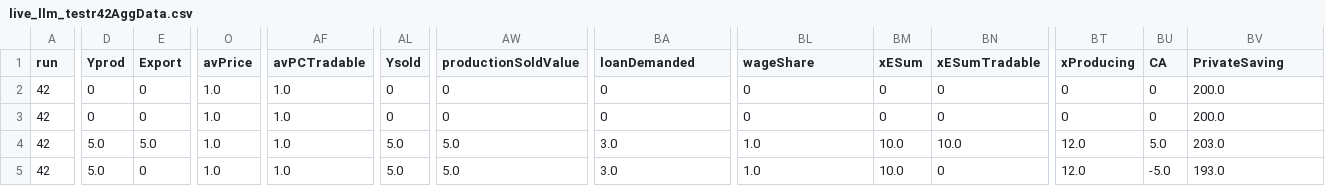
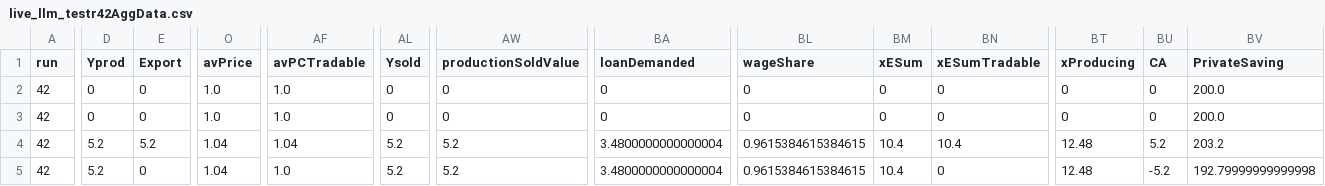
Before and after one commit to dkacz/absfcllmpy2, a CSV file: artifacts/live_llm_simulation/live_llm_testr42AggData.csv, drawn as a sheet; only a part is shown, gaps mark what is left out; the diff covers the shown part only; the diff names each change by its address in the sheet, - before the commit and + after, or states it on an @@ line.

```diff
--- a/artifacts/live_llm_simulation/live_llm_testr42AggData.csv
+++ b/artifacts/live_llm_simulation/live_llm_testr42AggData.csv
-D4:D5 (Yprod): 5.0
+D4:D5 (Yprod): 5.2
-E4 (Export): 5.0
+E4 (Export): 5.2
-O4:O5 (avPrice): 1.0
+O4:O5 (avPrice): 1.04
-AF4 (avPCTradable): 1.0
+AF4 (avPCTradable): 1.04
-AL4:AL5 (Ysold): 5.0
+AL4:AL5 (Ysold): 5.2
-AW4:AW5 (productionSoldValue): 5.0
+AW4:AW5 (productionSoldValue): 5.2
-BA4:BA5 (loanDemanded): 3.0
+BA4:BA5 (loanDemanded): 3.4800000000000004
-BL4:BL5 (wageShare): 1.0
+BL4:BL5 (wageShare): 0.9615384615384615
-BM4:BM5 (xESum): 10.0
+BM4:BM5 (xESum): 10.4
-BN4 (xESumTradable): 10.0
+BN4 (xESumTradable): 10.4
-BT4:BT5 (xProducing): 12.0
+BT4:BT5 (xProducing): 12.48
-BU4 (CA): 5.0
+BU4 (CA): 5.2
-BV4 (PrivateSaving): 203.0
+BV4 (PrivateSaving): 203.2
-BU5 (CA): -5.0
+BU5 (CA): -5.2
-BV5 (PrivateSaving): 193.0
+BV5 (PrivateSaving): 192.79999999999998
```
Also changed, not shown: 4 edited cells elsewhere in this file, artifacts/live_llm_simulation/live_llm_testr42Para.csv, 4 other files.
